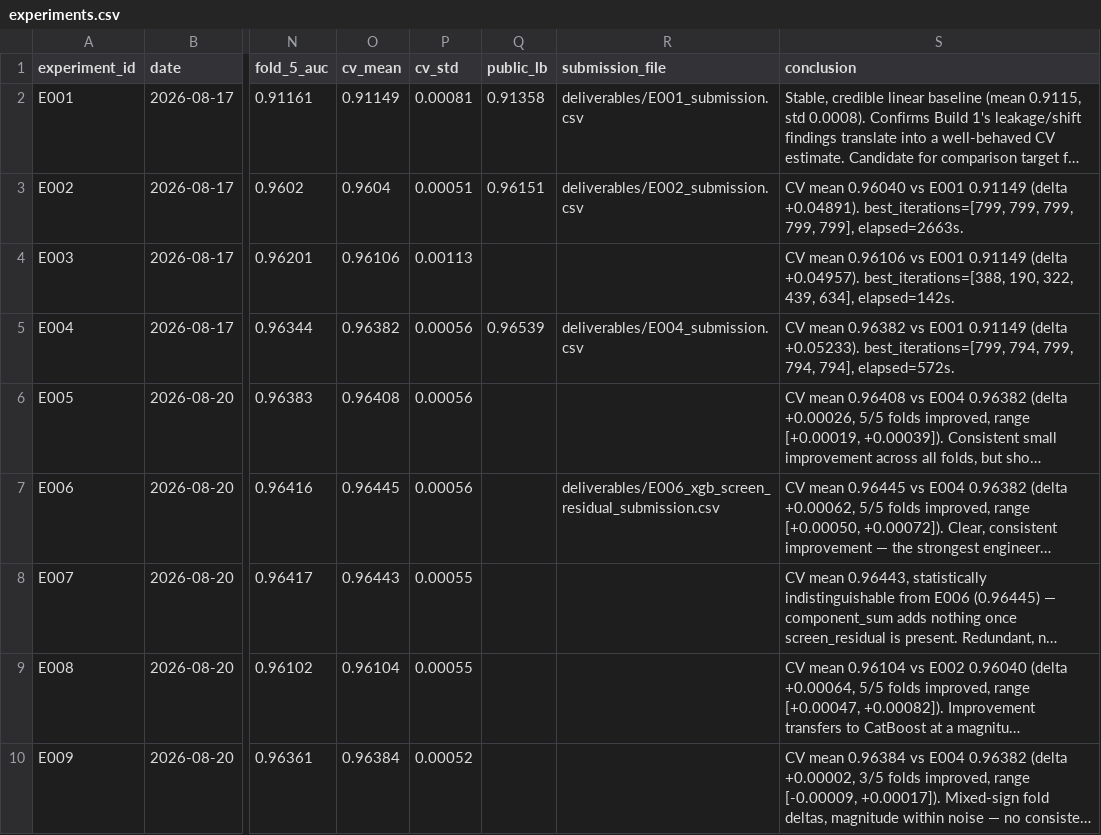
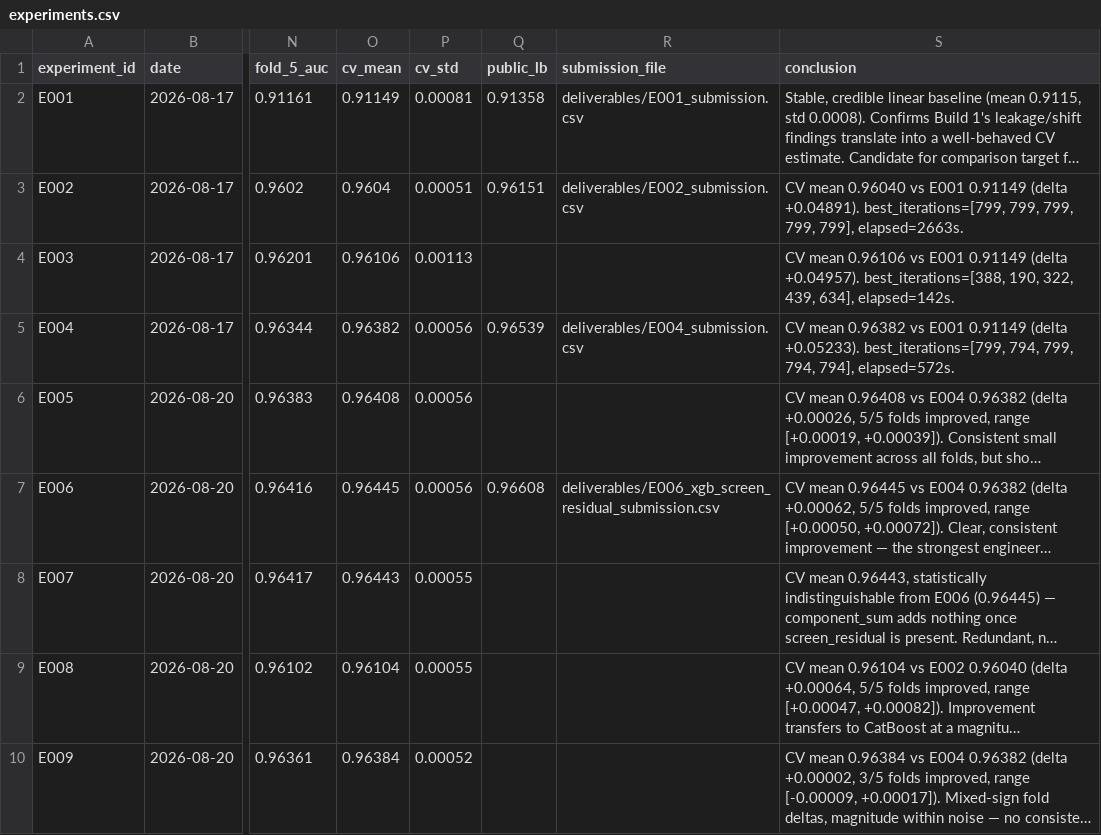
Before and after one commit to sanjay-dilip/kaggle-smartphone-addiction, a CSV file: experiments/experiments.csv, drawn as a sheet; only a part is shown, gaps mark what is left out; long unchanged cells end in …; the diff names each change by its address in the sheet, - before the commit and + after, or states it on an @@ line.

Commit message:
docs: record Build 4 public LB result for E006
Records E006 (XGBoost + screen_residual, public LB 0.96608) in
experiments.csv, docs/BUILD_HISTORY.md, and deliverables/CONTENTS.md.

Closes #17

```diff
--- a/experiments/experiments.csv
+++ b/experiments/experiments.csv
-Q7 (public_lb): (empty)
+Q7 (public_lb): 0.96608
```
Also changed, not shown: 2 other files.
